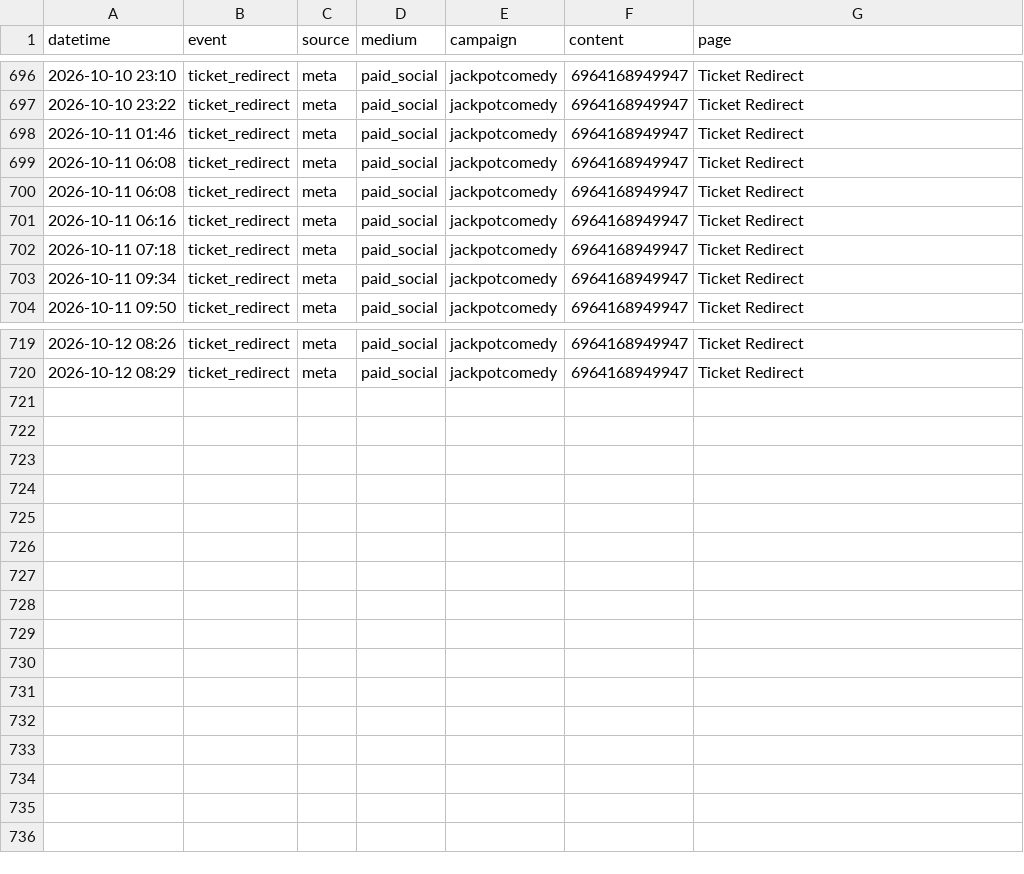
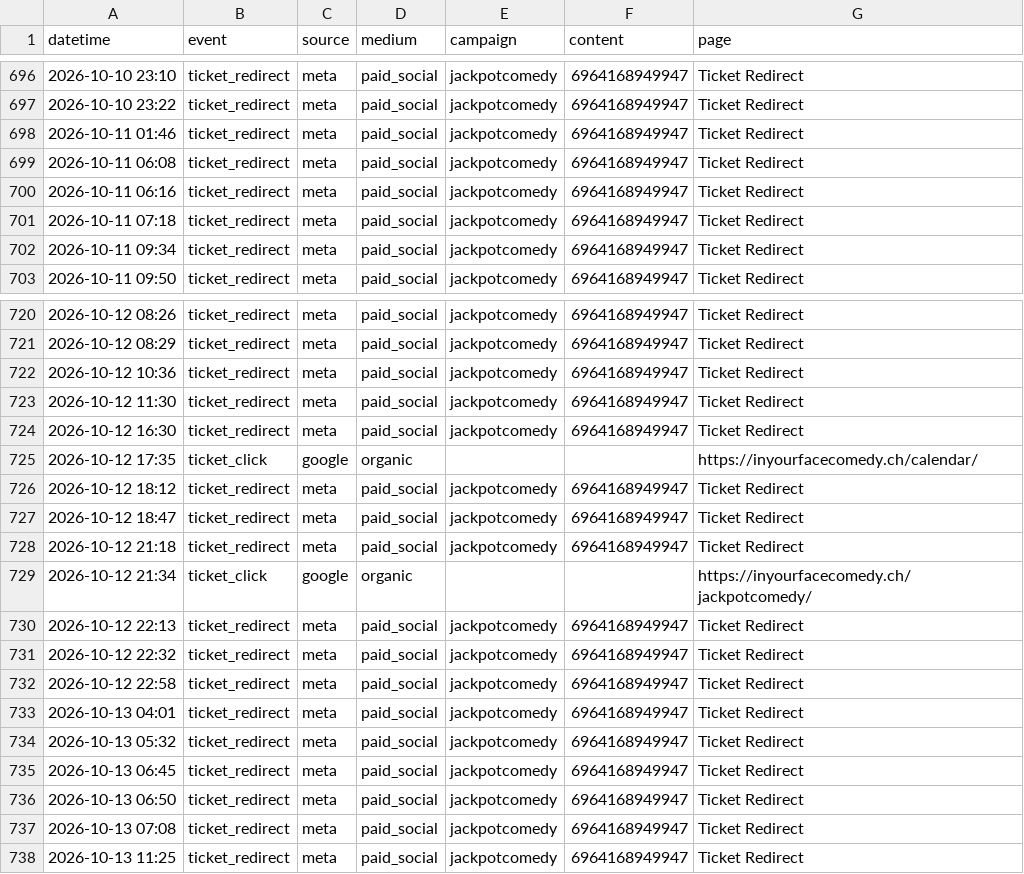
Before and after one commit to harryf/inyourfacecomedy, a CSV file: assets/reports/jackpotcomedy.csv, drawn as a sheet; only a part is shown, gaps mark what is left out; removed rows and columns are numbered as before the commit, all else as after; the diff covers the shown part only; the diff names each change by its address in the sheet, - before the commit and + after, or states it on an @@ line.

```diff
--- a/assets/reports/jackpotcomedy.csv
+++ b/assets/reports/jackpotcomedy.csv
-row 700: 2026-10-11 06:08 | ticket_redirect | meta | paid_social | jackpotcomedy | 6964168949947 | Ticket Redirect
+row 722: 2026-10-12 10:36 | ticket_redirect | meta | paid_social | jackpotcomedy | 6964168949947 | Ticket Redirect
+row 723: 2026-10-12 11:30 | ticket_redirect | meta | paid_social | jackpotcomedy | 6964168949947 | Ticket Redirect
+row 724: 2026-10-12 16:30 | ticket_redirect | meta | paid_social | jackpotcomedy | 6964168949947 | Ticket Redirect
+row 725: 2026-10-12 17:35 | ticket_click | google | organic |  |  | https://inyourfacecomedy.ch/calendar/
+row 726: 2026-10-12 18:12 | ticket_redirect | meta | paid_social | jackpotcomedy | 6964168949947 | Ticket Redirect
+row 727: 2026-10-12 18:47 | ticket_redirect | meta | paid_social | jackpotcomedy | 6964168949947 | Ticket Redirect
+row 728: 2026-10-12 21:18 | ticket_redirect | meta | paid_social | jackpotcomedy | 6964168949947 | Ticket Redirect
+row 729: 2026-10-12 21:34 | ticket_click | google | organic |  |  | https://inyourfacecomedy.ch/jackpotcomedy/
+row 730: 2026-10-12 22:13 | ticket_redirect | meta | paid_social | jackpotcomedy | 6964168949947 | Ticket Redirect
+row 731: 2026-10-12 22:32 | ticket_redirect | meta | paid_social | jackpotcomedy | 6964168949947 | Ticket Redirect
+row 732: 2026-10-12 22:58 | ticket_redirect | meta | paid_social | jackpotcomedy | 6964168949947 | Ticket Redirect
+row 733: 2026-10-13 04:01 | ticket_redirect | meta | paid_social | jackpotcomedy | 6964168949947 | Ticket Redirect
+row 734: 2026-10-13 05:32 | ticket_redirect | meta | paid_social | jackpotcomedy | 6964168949947 | Ticket Redirect
+row 735: 2026-10-13 06:45 | ticket_redirect | meta | paid_social | jackpotcomedy | 6964168949947 | Ticket Redirect
+row 736: 2026-10-13 06:50 | ticket_redirect | meta | paid_social | jackpotcomedy | 6964168949947 | Ticket Redirect
+row 737: 2026-10-13 07:08 | ticket_redirect | meta | paid_social | jackpotcomedy | 6964168949947 | Ticket Redirect
+row 738: 2026-10-13 11:25 | ticket_redirect | meta | paid_social | jackpotcomedy | 6964168949947 | Ticket Redirect
```
Also changed, not shown: 3 added rows, 1 removed row and 2 edited cells elsewhere in this file, assets/reports/comedybrew.csv, assets/reports/jokesjokesjokes.csv, 17 other files.
